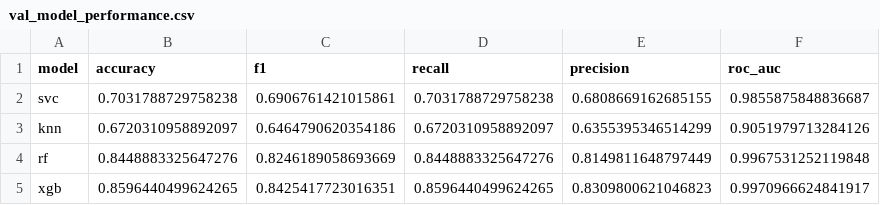
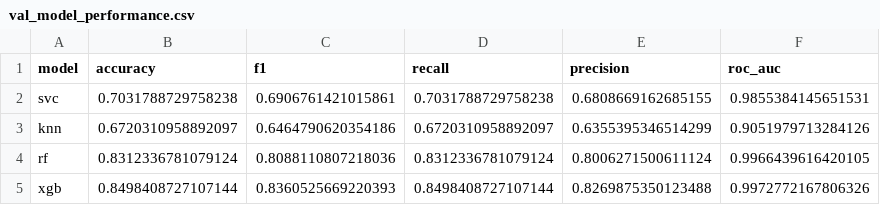
Before and after one commit to philipakomolafe/aqi-healthy-air, a CSV file: cv_results/val_model_performance.csv, drawn as a sheet.

```diff
--- a/cv_results/val_model_performance.csv
+++ b/cv_results/val_model_performance.csv
@@ -1,5 +1,5 @@
 model,accuracy,f1,recall,precision,roc_auc
-svc,0.7031788729758238,0.6906761421015861,0.7031788729758238,0.6808669162685155,0.9855875848836687
+svc,0.7031788729758238,0.6906761421015861,0.7031788729758238,0.6808669162685155,0.9855384145651531
 knn,0.6720310958892097,0.6464790620354186,0.6720310958892097,0.6355395346514299,0.9051979713284126
-rf,0.8448883325647276,0.8246189058693669,0.8448883325647276,0.8149811648797449,0.9967531252119848
-xgb,0.8596440499624265,0.8425417723016351,0.8596440499624265,0.8309800621046823,0.9970966624841917
+rf,0.8312336781079124,0.8088110807218036,0.8312336781079124,0.8006271500611124,0.9966439616420105
+xgb,0.8498408727107144,0.8360525669220393,0.8498408727107144,0.8269875350123488,0.9972772167806326
```
Also changed, not shown: cv_results/knn_results.csv, cv_results/rf_results.csv, 10 other files.
